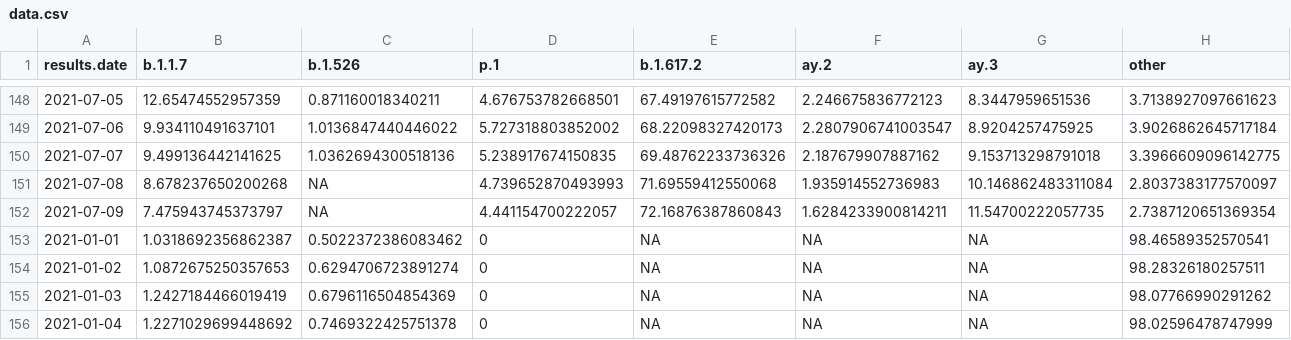
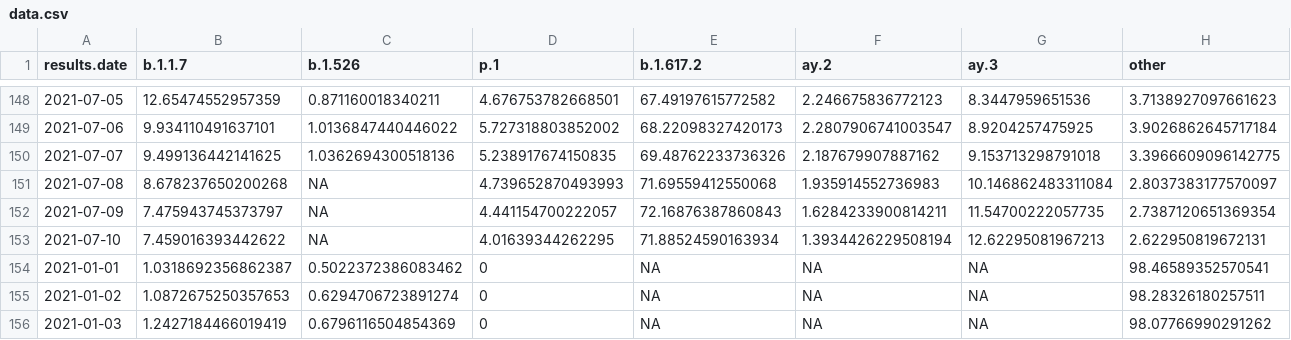
Before and after one commit to will-r-chase/covid_variant_scraper, a CSV file: data-raw/data.csv, drawn as a sheet; only a part is shown, gaps mark what is left out; the shorter side is filled out with more unchanged rows.

```diff
--- a/data-raw/data.csv
+++ b/data-raw/data.csv
@@ -152,2 +152,3 @@ results.date,b.1.1.7,b.1.526,p.1,b.1.617.2,ay.2,ay.3,other
 2021-07-09,7.475943745373797,NA,4.441154700222057,72.16876387860843,1.6284233900814211,11.54700222057735,2.7387120651369354
+2021-07-10,7.459016393442622,NA,4.01639344262295,71.88524590163934,1.3934426229508194,12.62295081967213,2.622950819672131
 2021-01-01,1.0318692356862387,0.5022372386083462,0,NA,NA,NA,98.46589352570541
```
